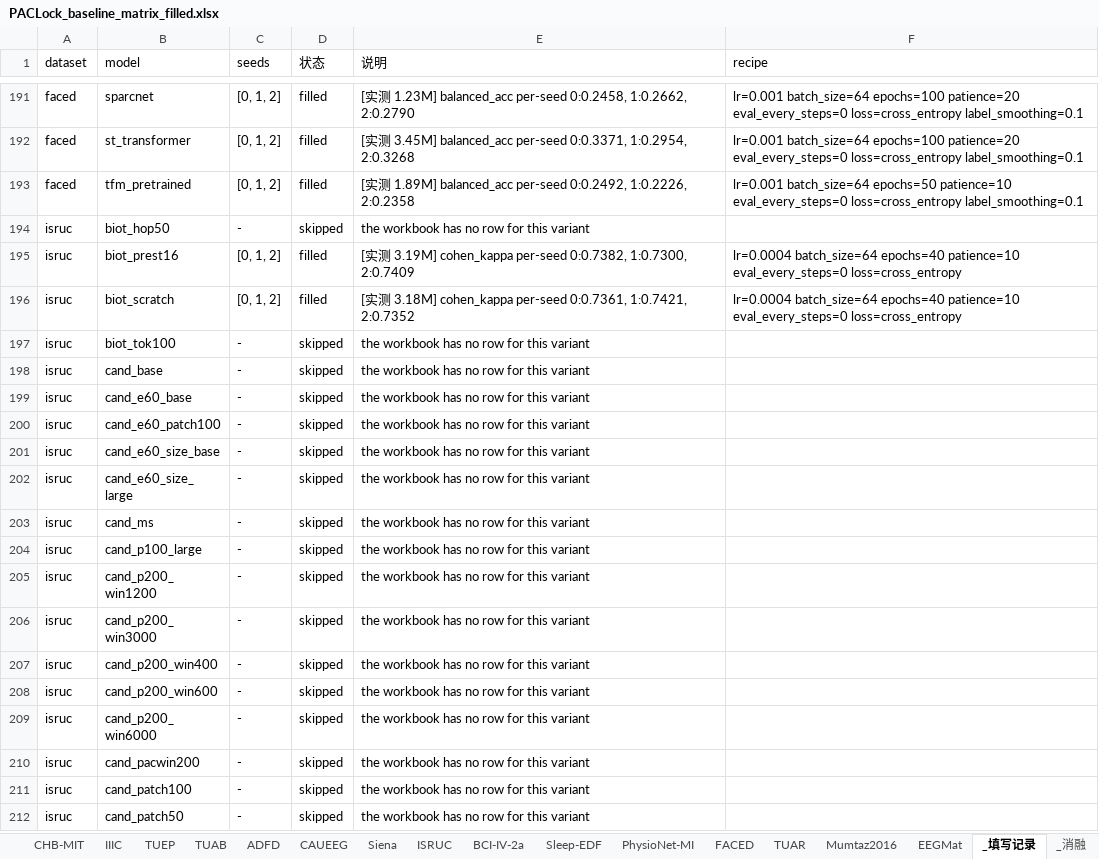
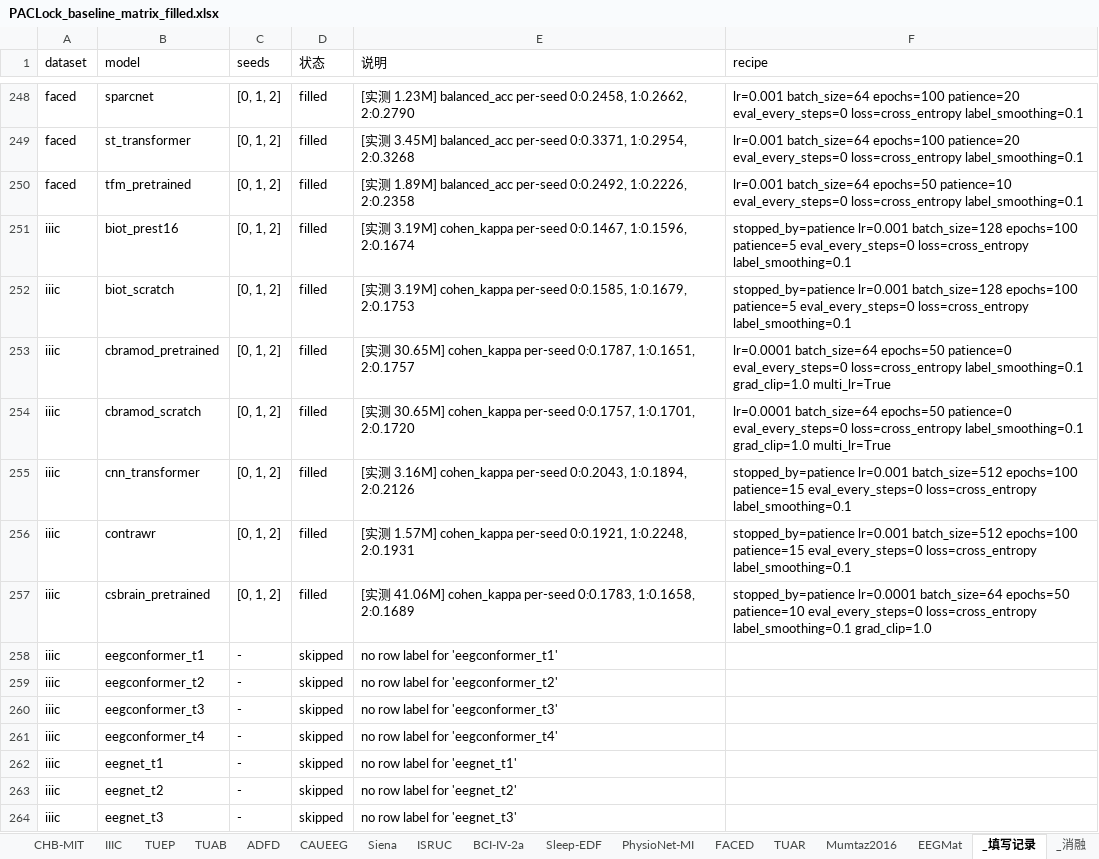
Before and after one commit to Joni-z/PACLock, an Excel workbook: results/PACLock_baseline_matrix_filled.xlsx, sheet _填写记录, drawn as a sheet; only a part is shown, gaps mark what is left out; the shorter side is filled out with more unchanged rows; values as stored, in another font and other column widths than the file's, no borders; the diff covers the shown part only; the diff names each change by its address in the sheet, - before the commit and + after, or states it on an @@ line.

```diff
--- a/results/PACLock_baseline_matrix_filled.xlsx (sheet _填写记录)
+++ b/results/PACLock_baseline_matrix_filled.xlsx (sheet _填写记录)
+row 251: iiic | biot_prest16 | [0, 1, 2] | filled | [实测 3.19M] cohen_kappa per-seed 0:0.1467, 1:0.1596, 2:0.1674 | stopped_by=patience lr=0.001 batch_size=128 epochs=100 patience=5 eval_every_steps=0 loss=cross_entropy label_smoothing=0.1
+row 252: iiic | biot_scratch | [0, 1, 2] | filled | [实测 3.19M] cohen_kappa per-seed 0:0.1585, 1:0.1679, 2:0.1753 | stopped_by=patience lr=0.001 batch_size=128 epochs=100 patience=5 eval_every_steps=0 loss=cross_entropy label_smoothing=0.1
+row 253: iiic | cbramod_pretrained | [0, 1, 2] | filled | [实测 30.65M] cohen_kappa per-seed 0:0.1787, 1:0.1651, 2:0.1757 | lr=0.0001 batch_size=64 epochs=50 patience=0 eval_every_steps=0 loss=cross_entropy label_smoothing=0.1 grad_clip=1.0 multi_lr=True
+row 254: iiic | cbramod_scratch | [0, 1, 2] | filled | [实测 30.65M] cohen_kappa per-seed 0:0.1757, 1:0.1701, 2:0.1720 | lr=0.0001 batch_size=64 epochs=50 patience=0 eval_every_steps=0 loss=cross_entropy label_smoothing=0.1 grad_clip=1.0 multi_lr=True
+row 255: iiic | cnn_transformer | [0, 1, 2] | filled | [实测 3.16M] cohen_kappa per-seed 0:0.2043, 1:0.1894, 2:0.2126 | stopped_by=patience lr=0.001 batch_size=512 epochs=100 patience=15 eval_every_steps=0 loss=cross_entropy label_smoothing=0.1
+row 256: iiic | contrawr | [0, 1, 2] | filled | [实测 1.57M] cohen_kappa per-seed 0:0.1921, 1:0.2248, 2:0.1931 | stopped_by=patience lr=0.001 batch_size=512 epochs=100 patience=15 eval_every_steps=0 loss=cross_entropy label_smoothing=0.1
+row 257: iiic | csbrain_pretrained | [0, 1, 2] | filled | [实测 41.06M] cohen_kappa per-seed 0:0.1783, 1:0.1658, 2:0.1689 | stopped_by=patience lr=0.0001 batch_size=64 epochs=50 patience=10 eval_every_steps=0 loss=cross_entropy label_smoothing=0.1 grad_clip=1.0
+row 258: iiic | eegconformer_t1 | - | skipped | no row label for 'eegconformer_t1'
+row 259: iiic | eegconformer_t2 | - | skipped | no row label for 'eegconformer_t2'
+row 260: iiic | eegconformer_t3 | - | skipped | no row label for 'eegconformer_t3'
+row 261: iiic | eegconformer_t4 | - | skipped | no row label for 'eegconformer_t4'
+row 262: iiic | eegnet_t1 | - | skipped | no row label for 'eegnet_t1'
+row 263: iiic | eegnet_t2 | - | skipped | no row label for 'eegnet_t2'
+row 264: iiic | eegnet_t3 | - | skipped | no row label for 'eegnet_t3'
```
Also changed, not shown: 161 added rows and 119 edited cells elsewhere in this sheet, sheet ADFD, sheet TUEP, sheet IIIC, sheet Siena, sheet CAUEEG, sheet TUSZ, 5 more sheets, results/PACLock_baseline_matrix.xlsx, 1 other file.
